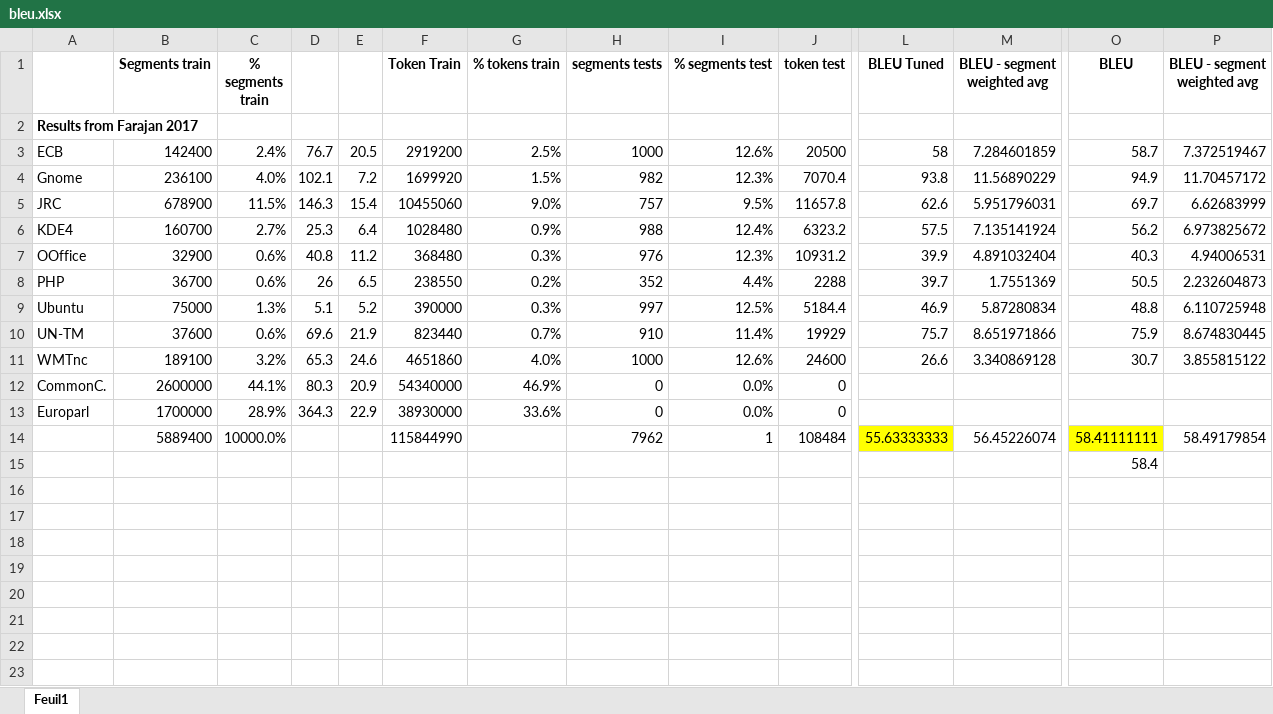
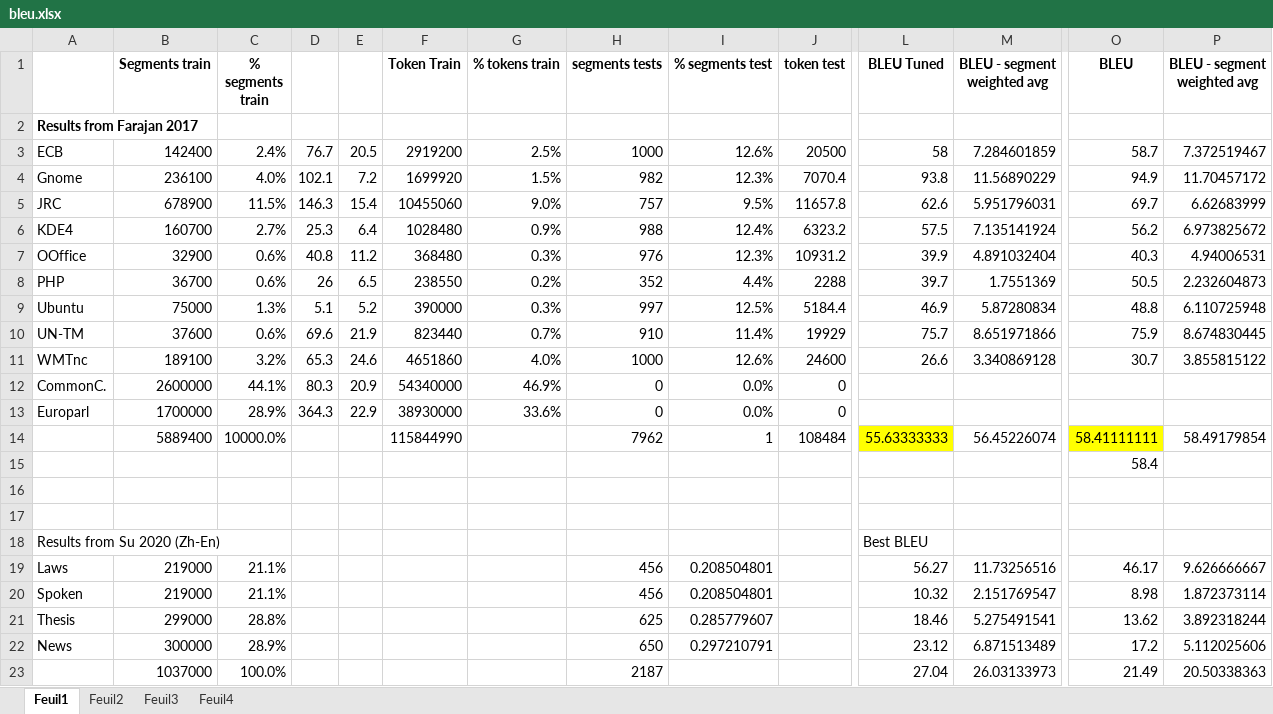
Before and after one commit to qmpham/papers, an Excel workbook: 2020/coling2020/bleu.xlsx, sheet Feuil1, drawn as a sheet; only a part is shown, gaps mark what is left out; values as stored, in another font and other column widths than the file's, no borders; rows hold the shown columns only; the diff names each change by its address in the sheet, - before the commit and + after, or states it on an @@ line.

```diff
--- a/2020/coling2020/bleu.xlsx (sheet Feuil1)
+++ b/2020/coling2020/bleu.xlsx (sheet Feuil1)
+sheet tab: Feuil2
+sheet tab: Feuil3
+sheet tab: Feuil4
+row 16: (empty)
+row 17: (empty)
+row 18: Results from Su 2020 (Zh-En) |  |  |  |  |  |  |  |  |  | Best BLEU
+row 19: Laws | 219000 | 21.1% |  |  |  |  | 456 | 0.208504801 |  | 56.27 | 11.73256516 | 46.17 | 9.626666667
+row 20: Spoken | 219000 | 21.1% |  |  |  |  | 456 | 0.208504801 |  | 10.32 | 2.151769547 | 8.98 | 1.872373114
+row 21: Thesis | 299000 | 28.8% |  |  |  |  | 625 | 0.285779607 |  | 18.46 | 5.275491541 | 13.62 | 3.892318244
+row 22: News | 300000 | 28.9% |  |  |  |  | 650 | 0.297210791 |  | 23.12 | 6.871513489 | 17.2 | 5.112025606
+row 23:  | 1037000 | 100.0% |  |  |  |  | 2187 |  |  | 27.04 | 26.03133973 | 21.49 | 20.50338363
```
